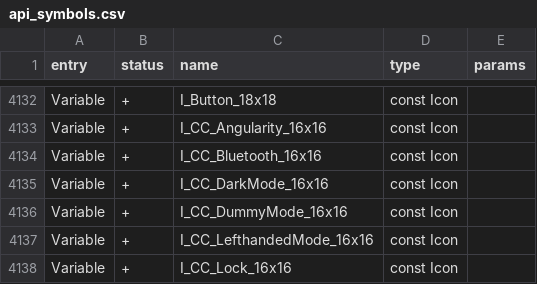
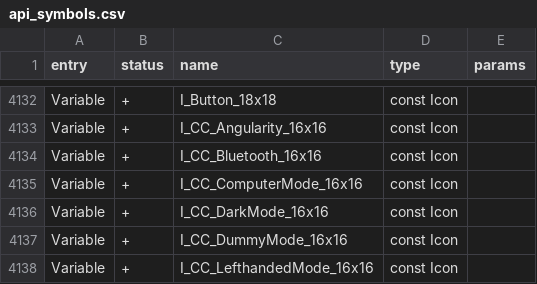
Before and after one commit to jgm240/angularity-fw, a CSV file: targets/f7/api_symbols.csv, drawn as a sheet; only a part is shown, gaps mark what is left out; the shorter side is filled out with more unchanged rows; the diff names each change by its address in the sheet, - before the commit and + after, or states it on an @@ line.

Commit message:
Add Computer Mode: Control Center icon + EXPERIMENTAL ESP32 USB-host firmware
Adds an 8th Control Center tile (paired below Dummy Mode, completing
that column into a normal pair instead of a lone tile - simplifies the
grid navigation logic too) that launches the new computer_mode app.

tools/computer_mode_esp32 is a from-scratch ESP-IDF firmware for the
WiFi Devboard's ESP32-S2 - NOT the existing FlipperHTTP firmware other
apps in this fork depend on. It replaces FlipperHTTP entirely, turning
the devboard into a USB host for an external keyboard/mouse. The USB
Host HID handling is adapted from Espressif's own official example;
what's unverified is real-hardware behavior, most importantly whether
the WiFi Devboard's USB-C port supports host mode at all. See that
firmware's README for the full breakdown and how to revert to
FlipperHTTP if needed.

```diff
--- a/targets/f7/api_symbols.csv
+++ b/targets/f7/api_symbols.csv
+row 4135: Variable | + | I_CC_ComputerMode_16x16 | const Icon
```
Also changed, not shown: 10 other files.
